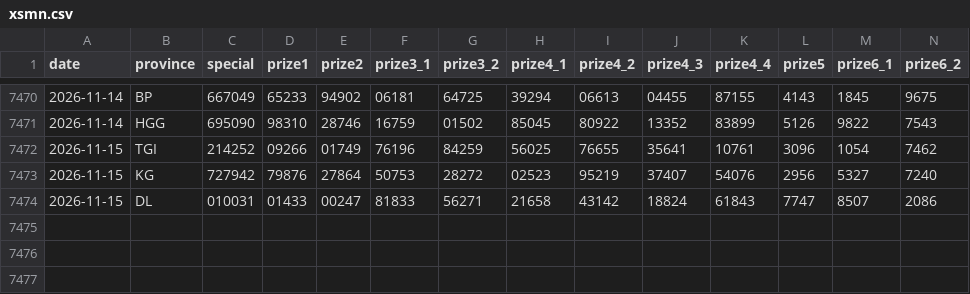
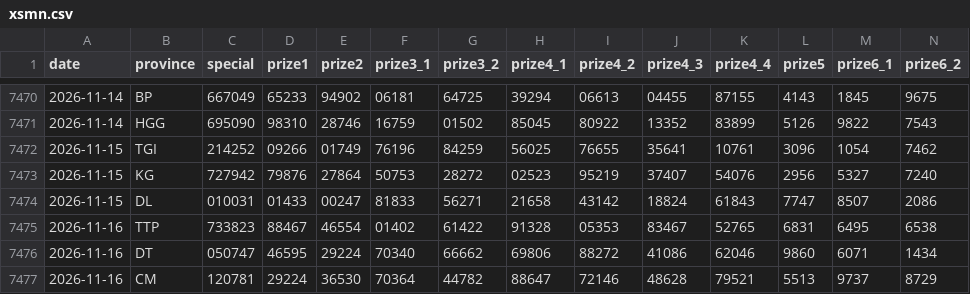
Before and after one commit to t-k-minh/XSMienNam-Analysis, a CSV file: data/xsmn.csv, drawn as a sheet; only a part is shown, gaps mark what is left out; rows hold the shown columns only; the diff names each change by its address in the sheet, - before the commit and + after, or states it on an @@ line.

```diff
--- a/data/xsmn.csv
+++ b/data/xsmn.csv
+row 7475: 2026-11-16 | TTP | 733823 | 88467 | 46554 | 01402 | 61422 | 91328 | 05353 | 83467 | 52765 | 6831 | 6495 | 6538
+row 7476: 2026-11-16 | DT | 050747 | 46595 | 29224 | 70340 | 66662 | 69806 | 88272 | 41086 | 62046 | 9860 | 6071 | 1434
+row 7477: 2026-11-16 | CM | 120781 | 29224 | 36530 | 70364 | 44782 | 88647 | 72146 | 48628 | 79521 | 5513 | 9737 | 8729
```
Also changed, not shown: 5 other files.
